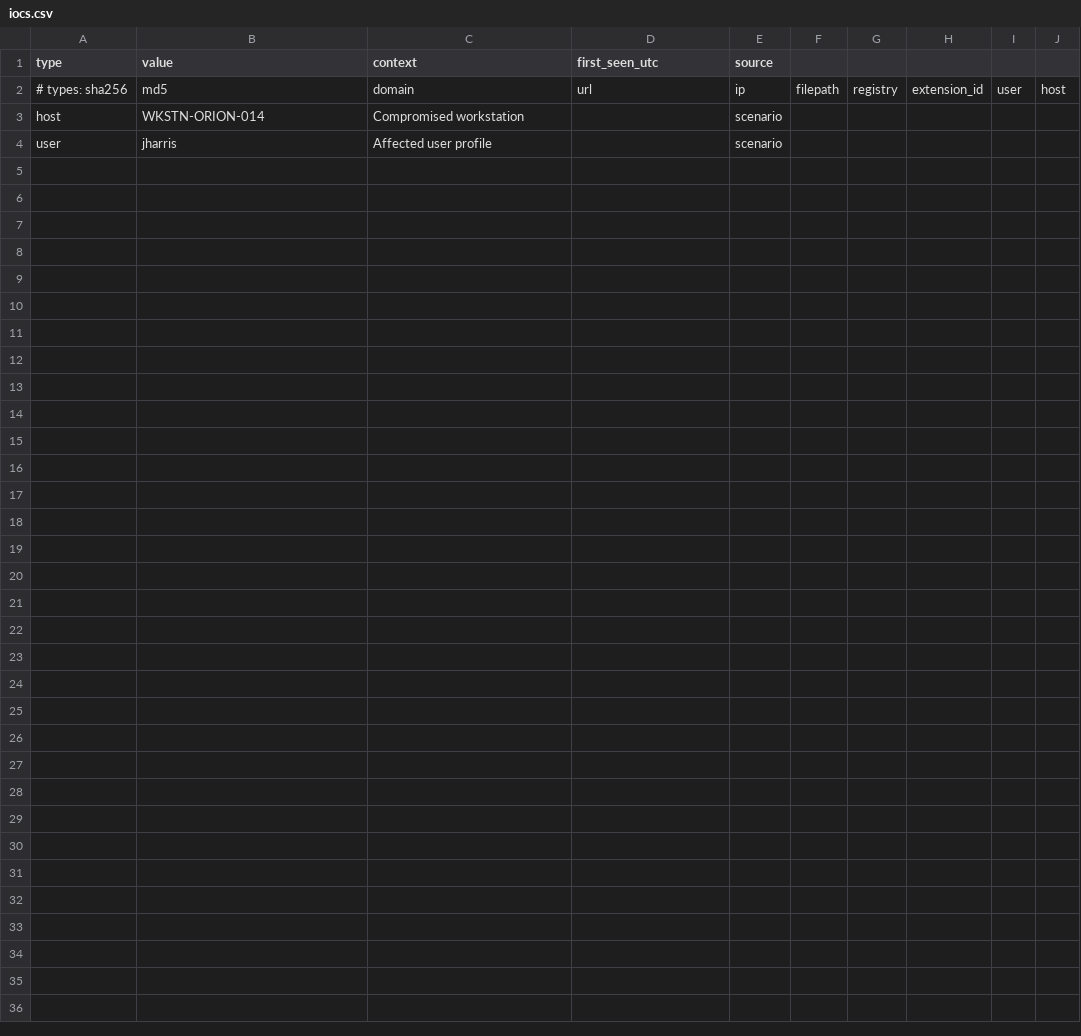
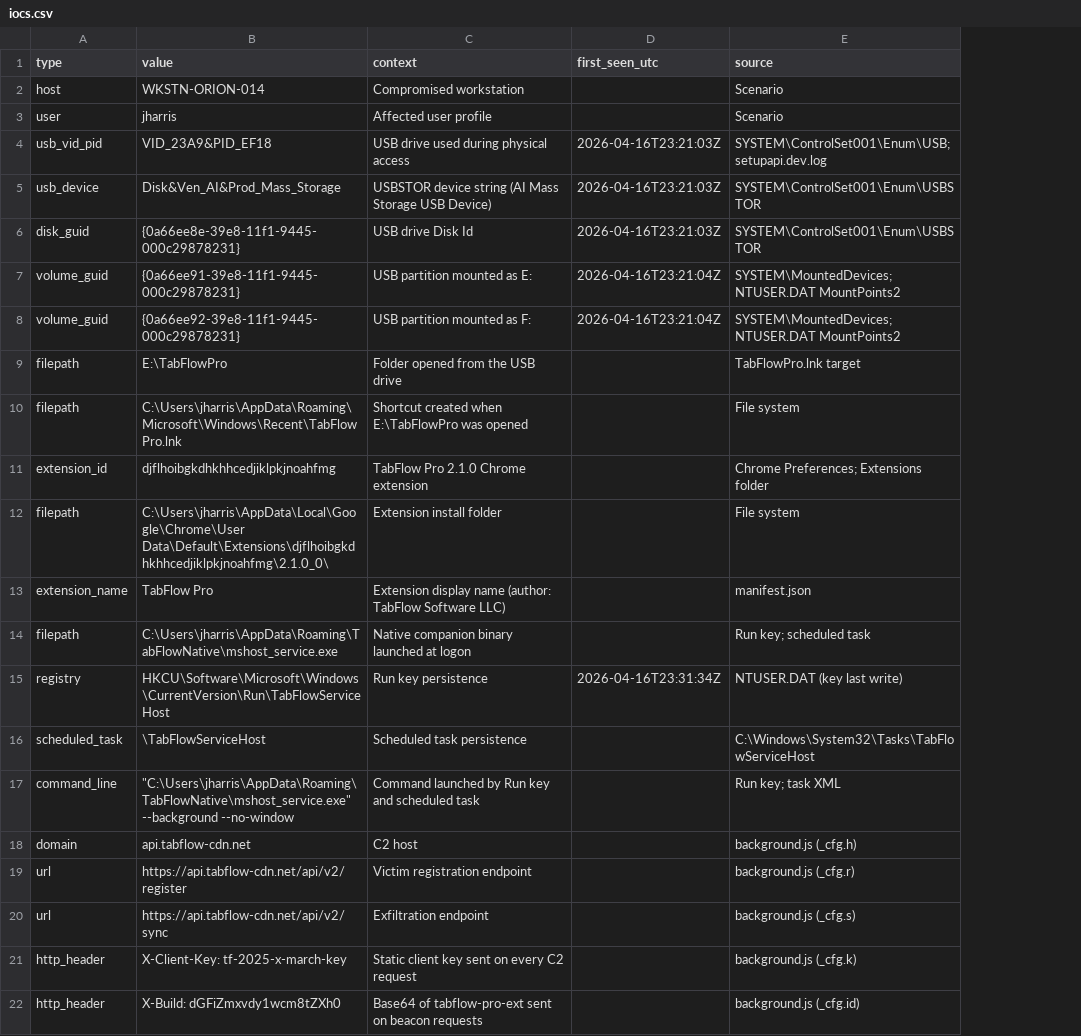
Before and after one commit to zdr4k/DFIR-Field-Notes, a CSV file: cases/UTB-09_TabFlow-Pro_LetsDefend/iocs.csv, drawn as a sheet; removed rows and columns are numbered as before the commit, all else as after; the diff names each change by its address in the sheet, - before the commit and + after, or states it on an @@ line.

Commit message:
updating case docs

```diff
--- a/cases/UTB-09_TabFlow-Pro_LetsDefend/iocs.csv
+++ b/cases/UTB-09_TabFlow-Pro_LetsDefend/iocs.csv
-column E (source), rows 3-4: scenario | scenario
-column F, empty
-column G, empty
-column H, empty
-column I, empty
-column J, empty
+column E (source), rows 2-3: Scenario | Scenario
-row 2: # types: sha256 | md5 | domain | url | ip | filepath | registry | extension_id | user | host
+row 4: usb_vid_pid | VID_23A9&PID_EF18 | USB drive used during physical access | 2026-04-16T23:21:03Z | SYSTEM\ControlSet001\Enum\USB; setupapi.dev.log
+row 5: usb_device | Disk&Ven_AI&Prod_Mass_Storage | USBSTOR device string (AI Mass Storage USB Device) | 2026-04-16T23:21:03Z | SYSTEM\ControlSet001\Enum\USBSTOR
+row 6: disk_guid | {0a66ee8e-39e8-11f1-9445-000c29878231} | USB drive Disk Id | 2026-04-16T23:21:03Z | SYSTEM\ControlSet001\Enum\USBSTOR
+row 7: volume_guid | {0a66ee91-39e8-11f1-9445-000c29878231} | USB partition mounted as E: | 2026-04-16T23:21:04Z | SYSTEM\MountedDevices; NTUSER.DAT MountPoints2
+row 8: volume_guid | {0a66ee92-39e8-11f1-9445-000c29878231} | USB partition mounted as F: | 2026-04-16T23:21:04Z | SYSTEM\MountedDevices; NTUSER.DAT MountPoints2
+row 9: filepath | E:\TabFlowPro | Folder opened from the USB drive |  | TabFlowPro.lnk target
+row 10: filepath | C:\Users\jharris\AppData\Roaming\Microsoft\Windows\Recent\TabFlowPro.lnk | Shortcut created when E:\TabFlowPro was opened |  | File system
+row 11: extension_id | djflhoibgkdhkhhcedjiklpkjnoahfmg | TabFlow Pro 2.1.0 Chrome extension |  | Chrome Preferences; Extensions folder
+row 12: filepath | C:\Users\jharris\AppData\Local\Google\Chrome\User Data\Default\Extensions\djflhoibgkdhkhhcedjiklpkjnoahfmg\2.1.0_0\ | Extension install folder |  | File system
+row 13: extension_name | TabFlow Pro | Extension display name (author: TabFlow Software LLC) |  | manifest.json
+row 14: filepath | C:\Users\jharris\AppData\Roaming\TabFlowNative\mshost_service.exe | Native companion binary launched at logon |  | Run key; scheduled task
+row 15: registry | HKCU\Software\Microsoft\Windows\CurrentVersion\Run\TabFlowServiceHost | Run key persistence | 2026-04-16T23:31:34Z | NTUSER.DAT (key last write)
+row 16: scheduled_task | \TabFlowServiceHost | Scheduled task persistence |  | C:\Windows\System32\Tasks\TabFlowServiceHost
+row 17: command_line | "C:\Users\jharris\AppData\Roaming\TabFlowNative\mshost_service.exe" --background --no-window | Command launched by Run key and scheduled task |  | Run key; task XML
+row 18: domain | api.tabflow-cdn.net | C2 host |  | background.js (_cfg.h)
+row 19: url | https://api.tabflow-cdn.net/api/v2/register | Victim registration endpoint |  | background.js (_cfg.r)
+row 20: url | https://api.tabflow-cdn.net/api/v2/sync | Exfiltration endpoint |  | background.js (_cfg.s)
+row 21: http_header | X-Client-Key: tf-2025-x-march-key | Static client key sent on every C2 request |  | background.js (_cfg.k)
+row 22: http_header | X-Build: dGFiZmxvdy1wcm8tZXh0 | Base64 of tabflow-pro-ext sent on beacon requests |  | background.js (_cfg.id)
```
Also changed, not shown: 9 other files.
